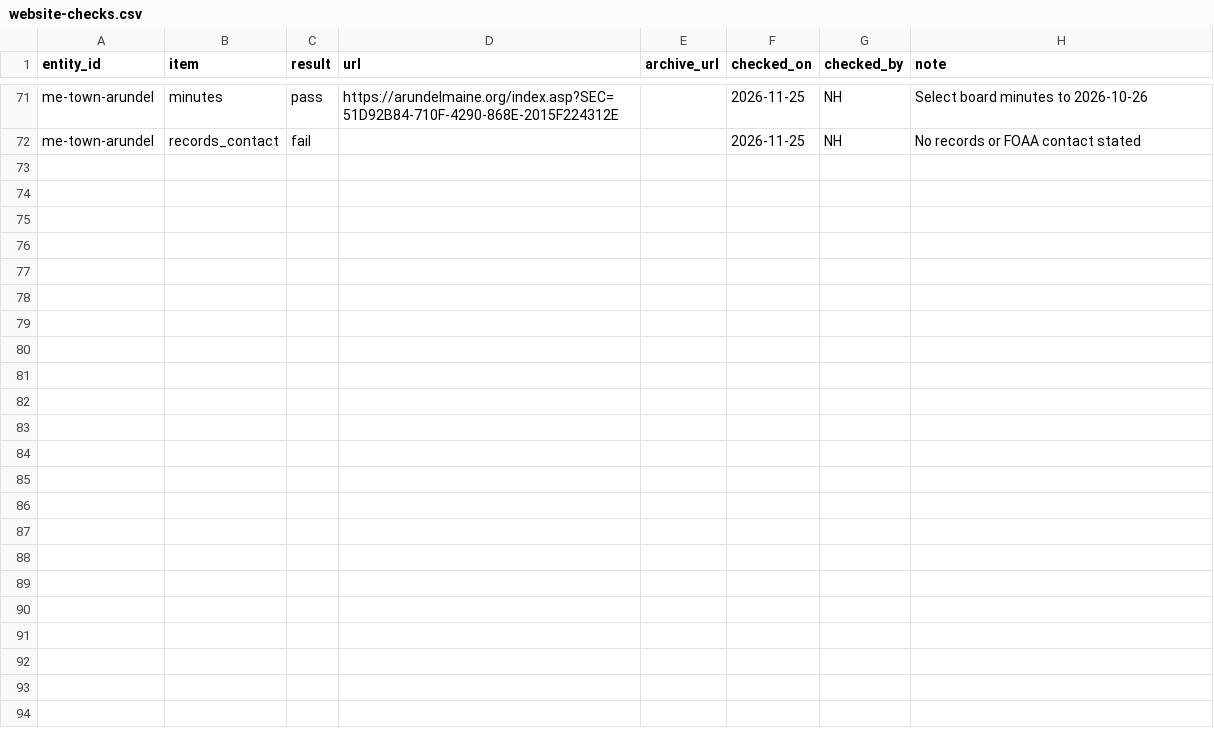
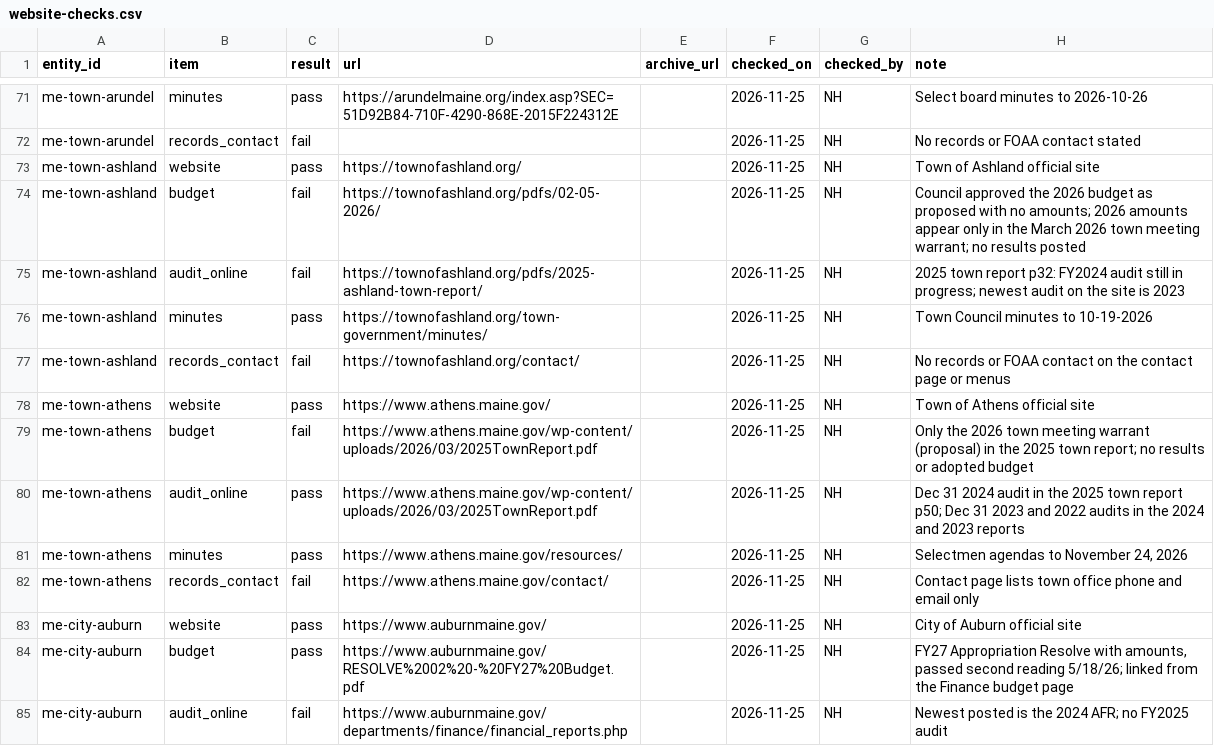
Before and after one commit to Bigsupe55/wheresouraudit, a CSV file: data/manual/website-checks.csv, drawn as a sheet; only a part is shown, gaps mark what is left out; the diff covers the shown part only.

```diff
--- a/data/manual/website-checks.csv
+++ b/data/manual/website-checks.csv
@@ -72 +72,14 @@ me-town-arundel,minutes,pass,https://arundelmaine.org/index.asp?SEC=51D92B84-710
 me-town-arundel,records_contact,fail,,,2026-11-25,NH,No records or FOAA contact stated
+me-town-ashland,website,pass,https://townofashland.org/,,2026-11-25,NH,Town of Ashland official site
+me-town-ashland,budget,fail,https://townofashland.org/pdfs/02-05-2026/,,2026-11-25,NH,Council approved the 2026 budget as proposed with no amounts; 2026 amounts appear only in the March 2026 town meeting warrant; no results posted
+me-town-ashland,audit_online,fail,https://townofashland.org/pdfs/2025-ashland-town-report/,,2026-11-25,NH,2025 town report p32: FY2024 audit still in progress; newest audit on the site is 2023
+me-town-ashland,minutes,pass,https://townofashland.org/town-government/minutes/,,2026-11-25,NH,Town Council minutes to 10-19-2026
+me-town-ashland,records_contact,fail,https://townofashland.org/contact/,,2026-11-25,NH,No records or FOAA contact on the contact page or menus
+me-town-athens,website,pass,https://www.athens.maine.gov/,,2026-11-25,NH,Town of Athens official site
+me-town-athens,budget,fail,https://www.athens.maine.gov/wp-content/uploads/2026/03/2025TownReport.pdf,,2026-11-25,NH,Only the 2026 town meeting warrant (proposal) in the 2025 town report; no results or adopted budget
+me-town-athens,audit_online,pass,https://www.athens.maine.gov/wp-content/uploads/2026/03/2025TownReport.pdf,,2026-11-25,NH,Dec 31 2024 audit in the 2025 town report p50; Dec 31 2023 and 2022 audits in the 2024 and 2023 reports
+me-town-athens,minutes,pass,https://www.athens.maine.gov/resources/,,2026-11-25,NH,"Selectmen agendas to November 24, 2026"
+me-town-athens,records_contact,fail,https://www.athens.maine.gov/contact/,,2026-11-25,NH,Contact page lists town office phone and email only
+me-city-auburn,website,pass,https://www.auburnmaine.gov/,,2026-11-25,NH,City of Auburn official site
+me-city-auburn,budget,pass,https://www.auburnmaine.gov/RESOLVE%2002%20-%20FY27%20Budget.pdf,,2026-11-25,NH,"FY27 Appropriation Resolve with amounts, passed second reading 5/18/26; linked from the Finance budget page"
+me-city-auburn,audit_online,fail,https://www.auburnmaine.gov/departments/finance/financial_reports.php,,2026-11-25,NH,Newest posted is the 2024 AFR; no FY2025 audit
```
Also changed, not shown: 12 added rows elsewhere in this file, 1 other file.
